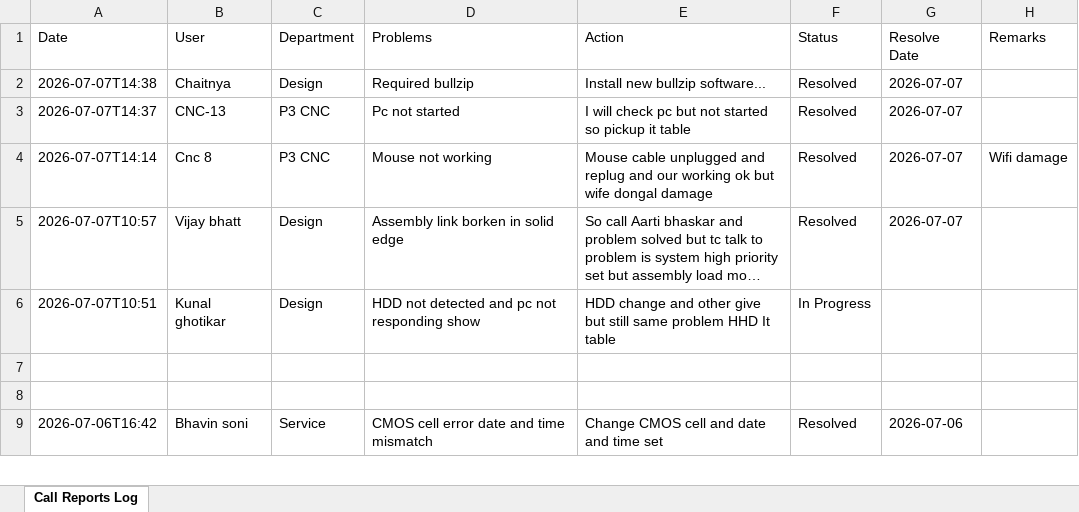
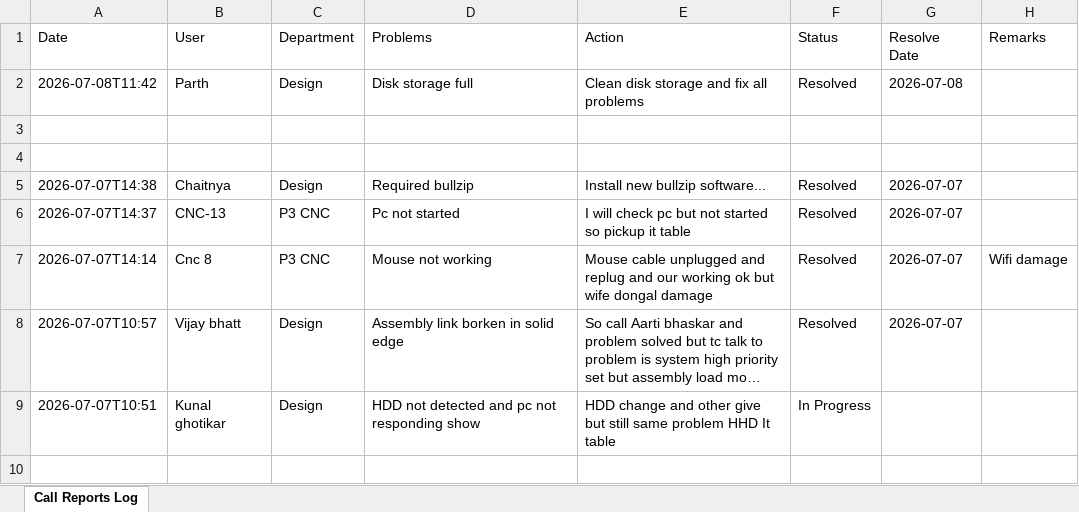
Before and after one commit to nikhilsomvanshi60/Enterprise-Call-Reports, an Excel workbook: data/reports.xlsx, sheet Call Reports Log, drawn as a sheet; only a part is shown; the shorter side is filled out with more unchanged rows; long unchanged cells end in …; values as stored, in another font and other column widths than the file's, no cell formats; the diff names each change by its address in the sheet, - before the commit and + after, or states it on an @@ line.

```diff
--- a/data/reports.xlsx (sheet Call Reports Log)
+++ b/data/reports.xlsx (sheet Call Reports Log)
+row 2: 2026-07-08T11:42 | Parth | Design | Disk storage full | Clean disk storage and fix all problems | Resolved | 2026-07-08
+row 3: (empty)
+row 4: (empty)
```
Also changed, not shown: cell formats, 12 other files.
